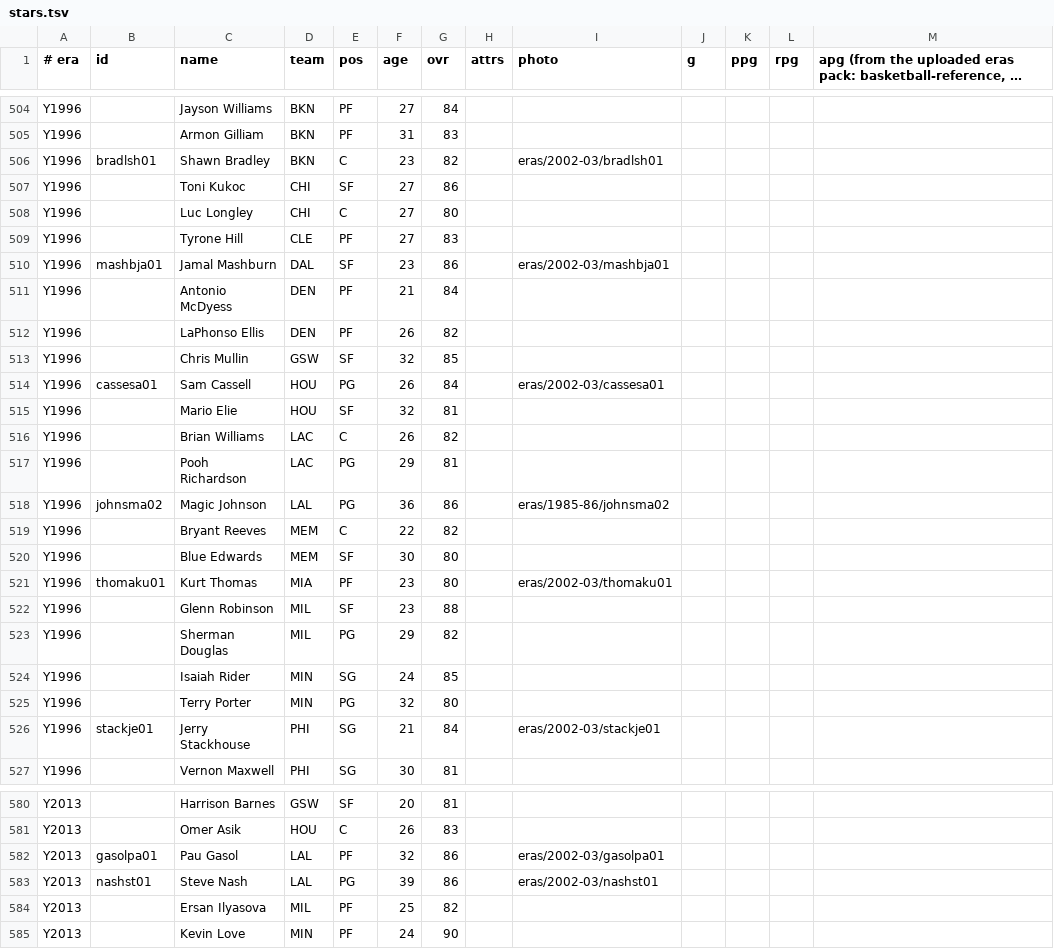
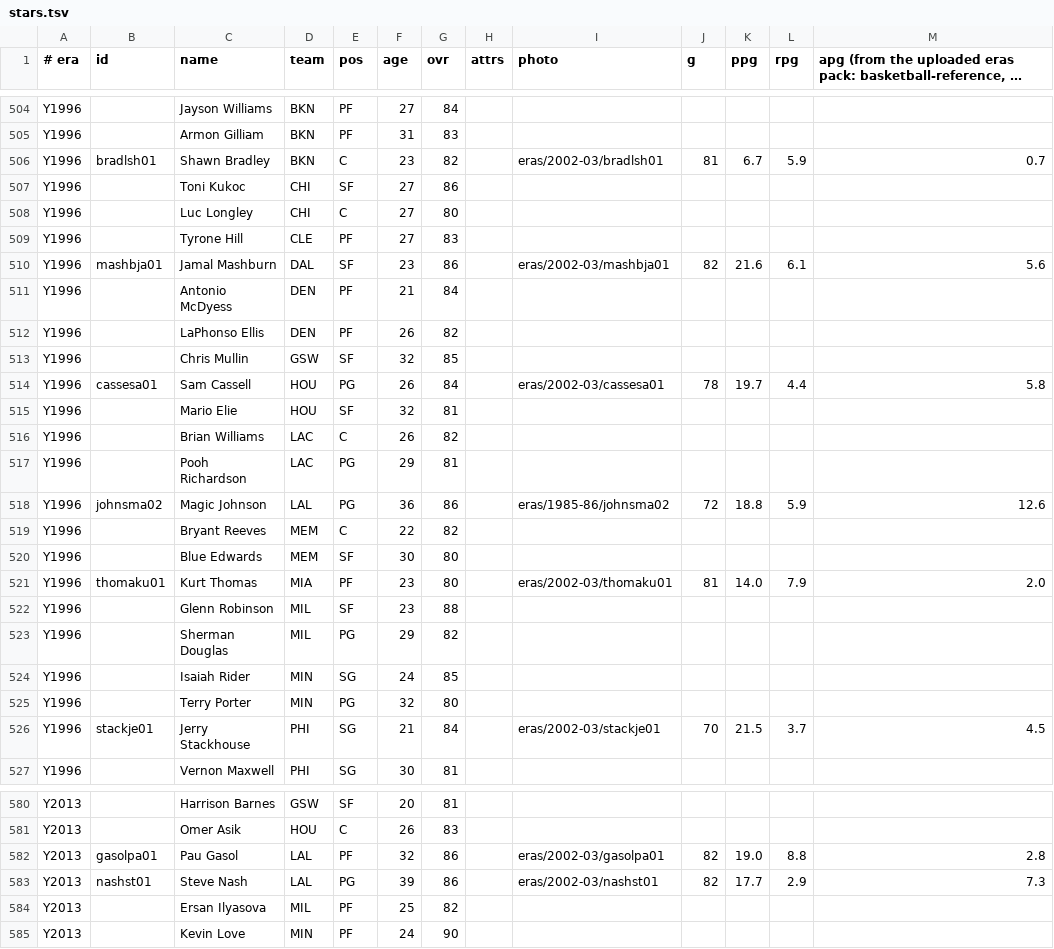
Before and after one commit to EncycloAcid/NH, a TSV file: app/src/main/resources/eras/stars.tsv, drawn as a sheet; only a part is shown, gaps mark what is left out; long unchanged cells end in …; the diff covers the shown part only.

```diff
--- a/app/src/main/resources/eras/stars.tsv
+++ b/app/src/main/resources/eras/stars.tsv
@@ -505,3 +505,3 @@ Y1996||Jayson Williams|BKN|PF|27|84||||||
 Y1996||Armon Gilliam|BKN|PF|31|83||||||
-Y1996|bradlsh01|Shawn Bradley|BKN|C|23|82||eras/2002-03/bradlsh01||||
+Y1996|bradlsh01|Shawn Bradley|BKN|C|23|82||eras/2002-03/bradlsh01|81|6.7|5.9|0.7
 Y1996||Toni Kukoc|CHI|SF|27|86||||||
@@ -509,3 +509,3 @@ Y1996||Luc Longley|CHI|C|27|80||||||
 Y1996||Tyrone Hill|CLE|PF|27|83||||||
-Y1996|mashbja01|Jamal Mashburn|DAL|SF|23|86||eras/2002-03/mashbja01||||
+Y1996|mashbja01|Jamal Mashburn|DAL|SF|23|86||eras/2002-03/mashbja01|82|21.6|6.1|5.6
 Y1996||Antonio McDyess|DEN|PF|21|84||||||
@@ -513,3 +513,3 @@ Y1996||LaPhonso Ellis|DEN|PF|26|82||||||
 Y1996||Chris Mullin|GSW|SF|32|85||||||
-Y1996|cassesa01|Sam Cassell|HOU|PG|26|84||eras/2002-03/cassesa01||||
+Y1996|cassesa01|Sam Cassell|HOU|PG|26|84||eras/2002-03/cassesa01|78|19.7|4.4|5.8
 Y1996||Mario Elie|HOU|SF|32|81||||||
@@ -517,6 +517,6 @@ Y1996||Brian Williams|LAC|C|26|82||||||
 Y1996||Pooh Richardson|LAC|PG|29|81||||||
-Y1996|johnsma02|Magic Johnson|LAL|PG|36|86||eras/1985-86/johnsma02||||
+Y1996|johnsma02|Magic Johnson|LAL|PG|36|86||eras/1985-86/johnsma02|72|18.8|5.9|12.6
 Y1996||Bryant Reeves|MEM|C|22|82||||||
 Y1996||Blue Edwards|MEM|SF|30|80||||||
-Y1996|thomaku01|Kurt Thomas|MIA|PF|23|80||eras/2002-03/thomaku01||||
+Y1996|thomaku01|Kurt Thomas|MIA|PF|23|80||eras/2002-03/thomaku01|81|14.0|7.9|2.0
 Y1996||Glenn Robinson|MIL|SF|23|88||||||
@@ -525,3 +525,3 @@ Y1996||Isaiah Rider|MIN|SG|24|85||||||
 Y1996||Terry Porter|MIN|PG|32|80||||||
-Y1996|stackje01|Jerry Stackhouse|PHI|SG|21|84||eras/2002-03/stackje01||||
+Y1996|stackje01|Jerry Stackhouse|PHI|SG|21|84||eras/2002-03/stackje01|70|21.5|3.7|4.5
 Y1996||Vernon Maxwell|PHI|SG|30|81||||||
@@ -581,4 +581,4 @@ Y2013||Harrison Barnes|GSW|SF|20|81||||||
 Y2013||Omer Asik|HOU|C|26|83||||||
-Y2013|gasolpa01|Pau Gasol|LAL|PF|32|86||eras/2002-03/gasolpa01||||
-Y2013|nashst01|Steve Nash|LAL|PG|39|86||eras/2002-03/nashst01||||
+Y2013|gasolpa01|Pau Gasol|LAL|PF|32|86||eras/2002-03/gasolpa01|82|19.0|8.8|2.8
+Y2013|nashst01|Steve Nash|LAL|PG|39|86||eras/2002-03/nashst01|82|17.7|2.9|7.3
 Y2013||Ersan Ilyasova|MIL|PF|25|82||||||
```
Also changed, not shown: 72 edited cells elsewhere in this file, 6 other files.
